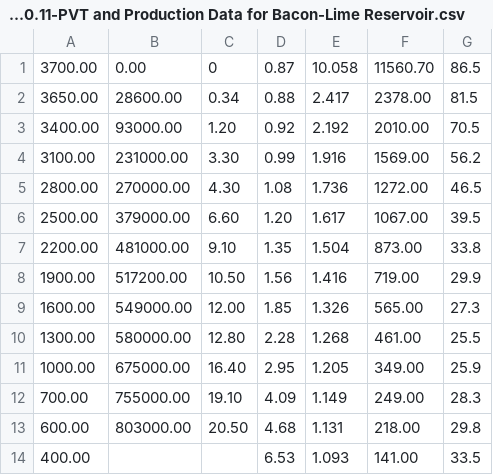
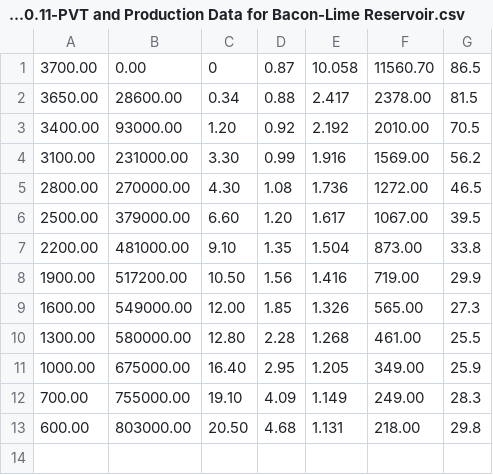
Before and after one commit to yohanesnuwara/pyreservoir, a CSV file: data/Table 10.11-PVT and Production Data for Bacon-Lime Reservoir.csv, drawn as a sheet.

Commit message:
edit data

```diff
--- a/data/Table 10.11-PVT and Production Data for Bacon-Lime Reservoir.csv
+++ b/data/Table 10.11-PVT and Production Data for Bacon-Lime Reservoir.csv
@@ -13,2 +13 @@
 600.00,803000.00,20.50,4.68,1.131,218.00,29.8
-400.00,,,6.53,1.093,141.00,33.5
```
